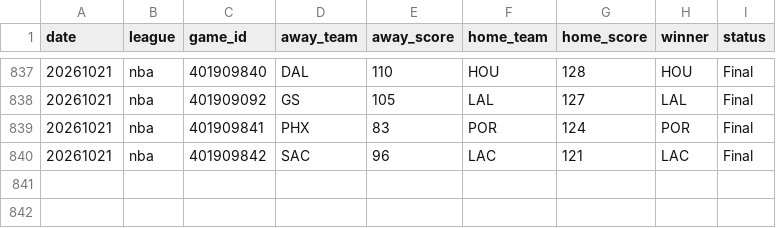
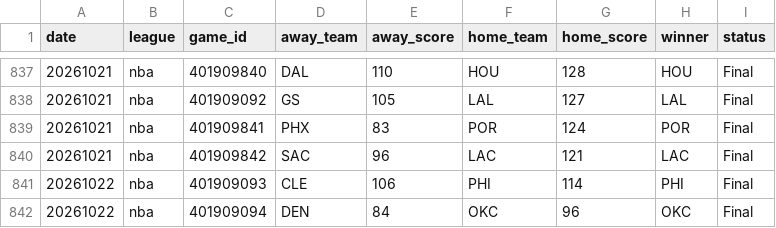
Before and after one commit to AlexJF12/sports-win-index, a CSV file: data/nba/2026/nba_scores_2026.csv, drawn as a sheet; only a part is shown, gaps mark what is left out.

```diff
--- a/data/nba/2026/nba_scores_2026.csv
+++ b/data/nba/2026/nba_scores_2026.csv
@@ -840 +840,3 @@ date,league,game_id,away_team,away_score,home_team,home_score,winner,status
 20261021,nba,401909842,SAC,96,LAC,121,LAC,Final
+20261022,nba,401909093,CLE,106,PHI,114,PHI,Final
+20261022,nba,401909094,DEN,84,OKC,96,OKC,Final
```
Also changed, not shown: data/nfl/2026/nfl_scores_2026.csv, data/nhl/2026/nhl_scores_2026.csv, 11 other files.
